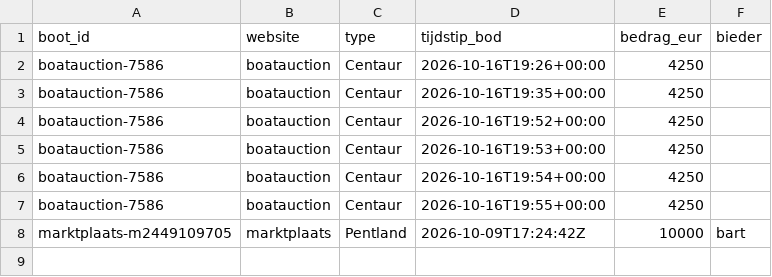
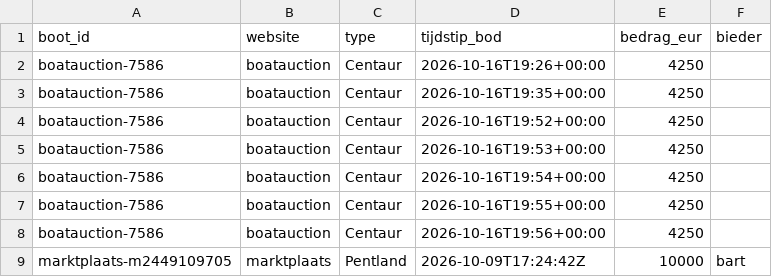
Before and after one commit to brennyc86/westerlyzoeker, a CSV file: docs/data/biedingen.csv, drawn as a sheet; the diff names each change by its address in the sheet, - before the commit and + after, or states it on an @@ line.

```diff
--- a/docs/data/biedingen.csv
+++ b/docs/data/biedingen.csv
+row 8: boatauction-7586 | boatauction | Centaur | 2026-10-16T19:56+00:00 | 4250
```
Also changed, not shown: docs/data/boten.csv, 2 other files.
